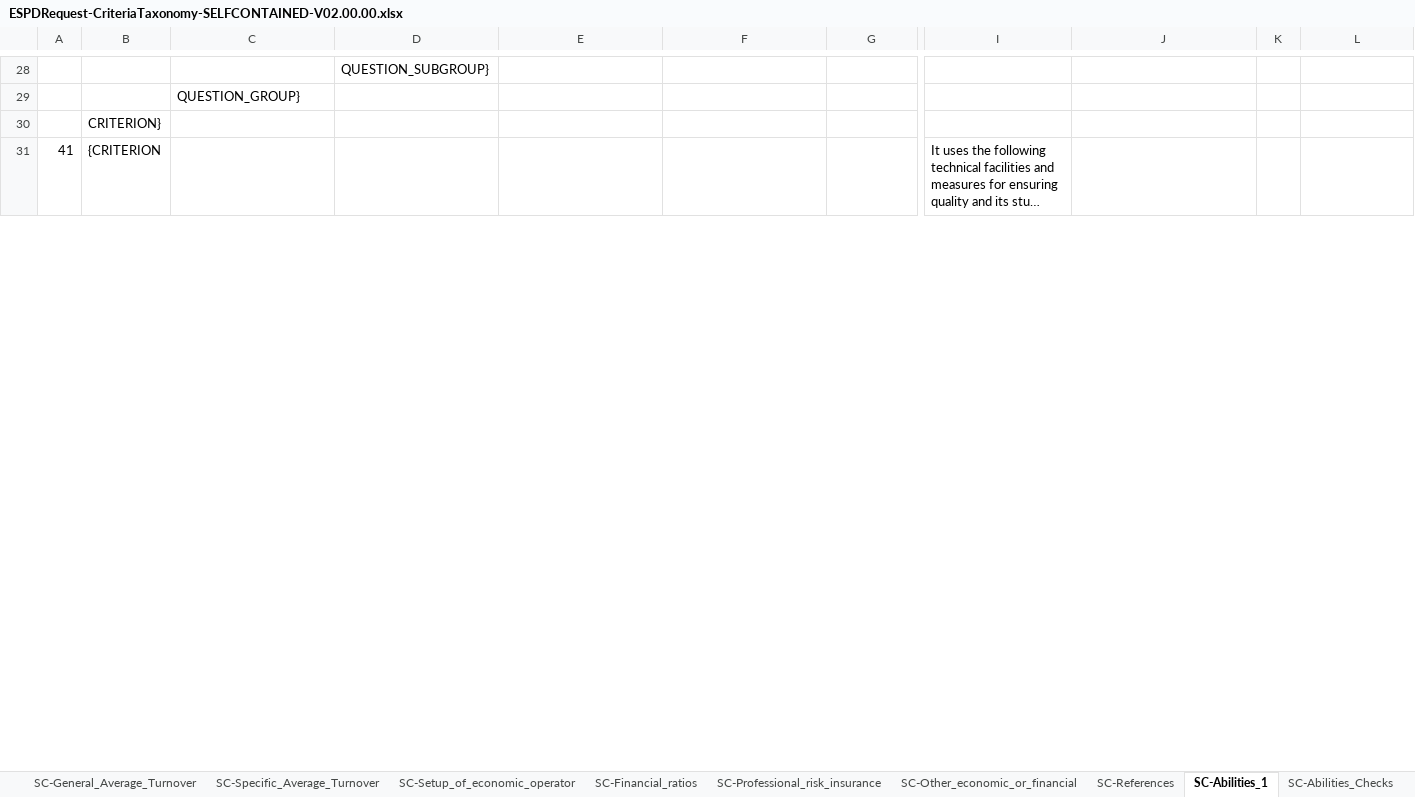
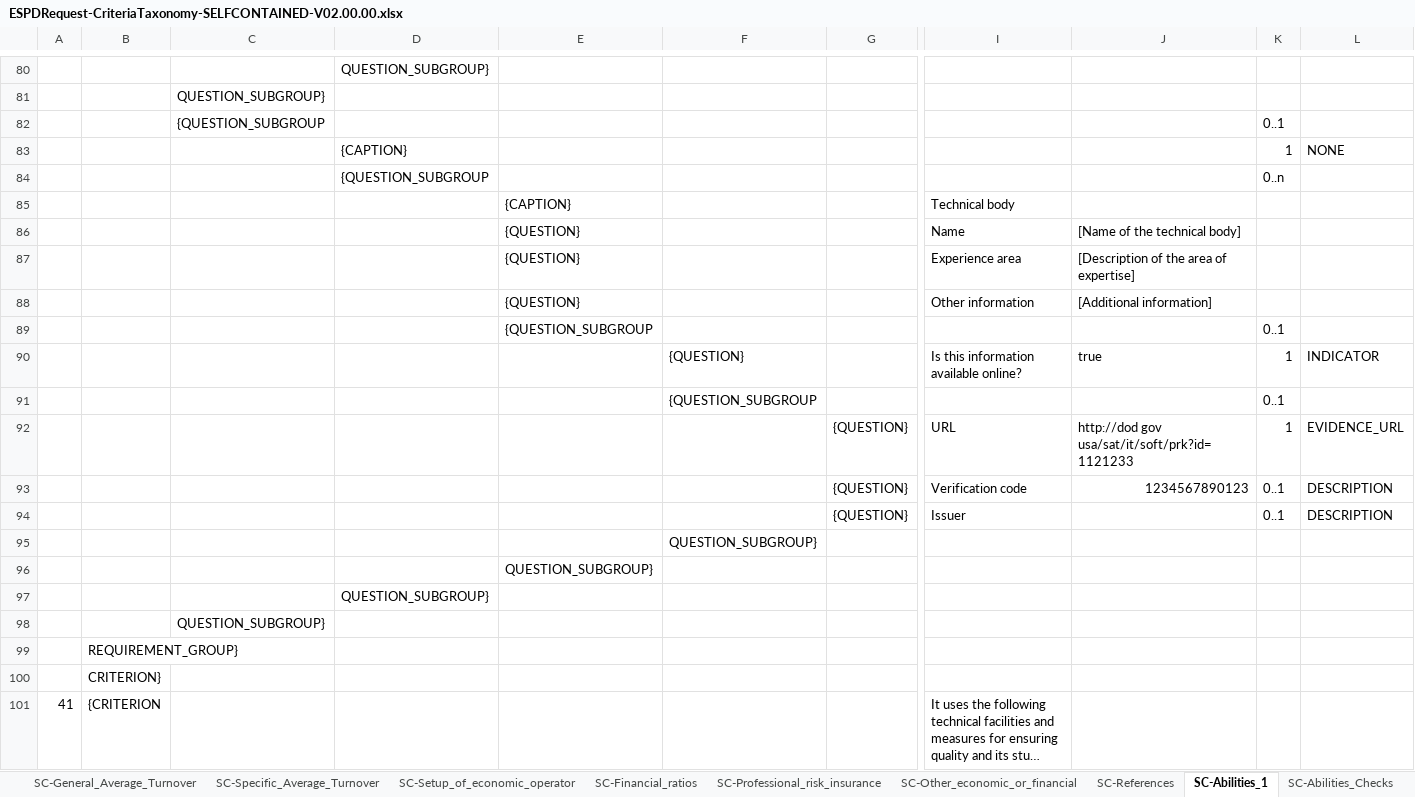
Before and after one commit to OP-TED/ESPD-EDM, an Excel workbook: docs/src/main/asciidoc/dist/cl/xlsx/ESPDRequest-CriteriaTaxonomy-SELFCONTAINED-V02.00.00.xlsx, sheet SC-Abilities_1, drawn as a sheet; only a part is shown, gaps mark what is left out; long unchanged cells end in …; values as stored, in another font and other column widths than the file's, no cell formats; addresses are those after the commit; rows hold the shown columns only; the diff covers the shown part only; the diff names each change by its address in the sheet, - before the commit and + after, or states it on an @@ line.

Commit message:
20170817T2153 - Abilities (I)

```diff
--- a/docs/src/main/asciidoc/dist/cl/xlsx/ESPDRequest-CriteriaTaxonomy-SELFCONTAINED-V02.00.00.xlsx (sheet SC-Abilities_1)
+++ b/docs/src/main/asciidoc/dist/cl/xlsx/ESPDRequest-CriteriaTaxonomy-SELFCONTAINED-V02.00.00.xlsx (sheet SC-Abilities_1)
-C81: QUESTION_GROUP}
+C81: QUESTION_SUBGROUP}
+row 82:  |  | {QUESTION_SUBGROUP |  |  |  |  |  |  | 0..1
+row 83:  |  |  | {CAPTION} |  |  |  |  |  | 1 | NONE
+row 84:  |  |  | {QUESTION_SUBGROUP |  |  |  |  |  | 0..n
+row 85:  |  |  |  | {CAPTION} |  |  | Technical body
+row 86:  |  |  |  | {QUESTION} |  |  | Name | [Name of the technical body]
+row 87:  |  |  |  | {QUESTION} |  |  | Experience area | [Description of the area of expertise]
+row 88:  |  |  |  | {QUESTION} |  |  | Other information | [Additional information]
+row 89:  |  |  |  | {QUESTION_SUBGROUP |  |  |  |  | 0..1
+row 90:  |  |  |  |  | {QUESTION} |  | Is this information available online? | true | 1 | INDICATOR
+row 91:  |  |  |  |  | {QUESTION_SUBGROUP |  |  |  | 0..1
+row 92:  |  |  |  |  |  | {QUESTION} | URL | http://dod gov usa/sat/it/soft/prk?id=1121233 | 1 | EVIDENCE_URL
+row 93:  |  |  |  |  |  | {QUESTION} | Verification code | 1234567890123 | 0..1 | DESCRIPTION
+row 94:  |  |  |  |  |  | {QUESTION} | Issuer |  | 0..1 | DESCRIPTION
+row 95:  |  |  |  |  | QUESTION_SUBGROUP}
+row 96:  |  |  |  | QUESTION_SUBGROUP}
+row 97:  |  |  | QUESTION_SUBGROUP}
+row 98:  |  | QUESTION_SUBGROUP}
+row 99:  | REQUIREMENT_GROUP}
```
Also changed, not shown: 281 added rows, 19 removed rows and 142 edited cells elsewhere in this sheet, sheet SC-References, cell formats, docs/target/generated-docs/dist/cl/xlsx/ESPDRequest-CriteriaTaxonomy-SELFCONTAINED-V02.00.00.xlsx, 46 other files.
